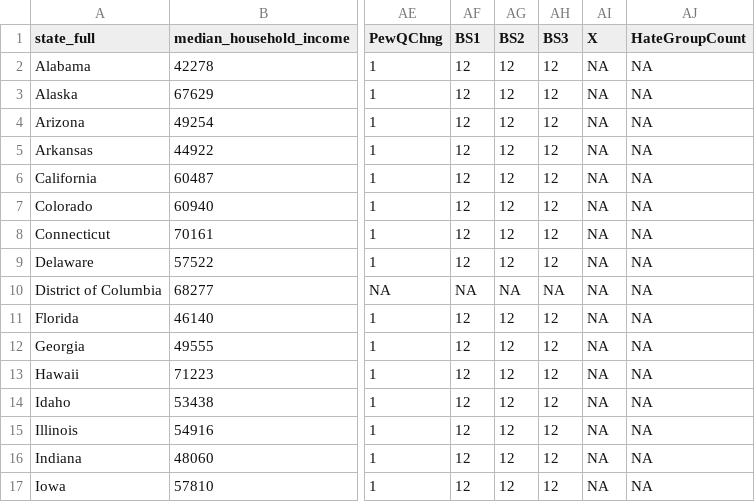
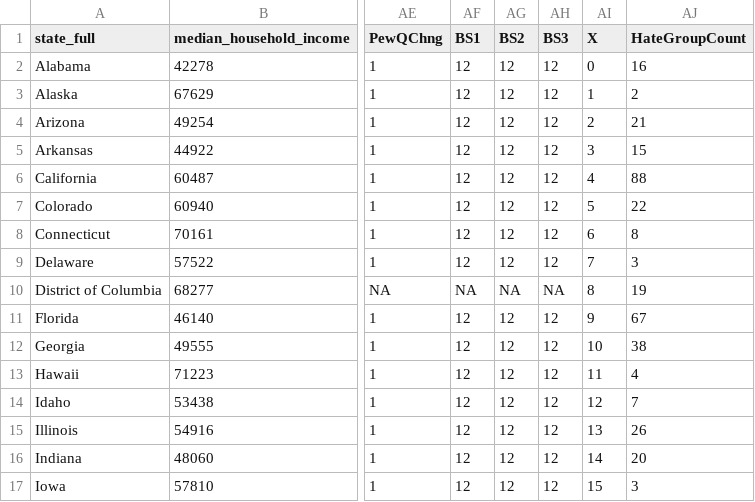
Before and after one commit to UVA-MSDS-STAT-6021-HateCrimeProject/Data, a CSV file: hate_crimes_full.csv, drawn as a sheet; only a part is shown, gaps mark what is left out; the diff covers the shown part only; the diff names each change by its address in the sheet, - before the commit and + after, or states it on an @@ line.

Commit message:
Add files via upload
Adds HateGroupCount to main file

```diff
--- a/hate_crimes_full.csv
+++ b/hate_crimes_full.csv
-AI2 (X): NA
+AI2 (X): 0
-AJ2 (HateGroupCount): NA
+AJ2 (HateGroupCount): 16
-AI3 (X): NA
+AI3 (X): 1
-AJ3 (HateGroupCount): NA
+AJ3 (HateGroupCount): 2
-AI4 (X): NA
+AI4 (X): 2
-AJ4 (HateGroupCount): NA
+AJ4 (HateGroupCount): 21
-AI5 (X): NA
+AI5 (X): 3
-AJ5 (HateGroupCount): NA
+AJ5 (HateGroupCount): 15
-AI6 (X): NA
+AI6 (X): 4
-AJ6 (HateGroupCount): NA
+AJ6 (HateGroupCount): 88
-AI7 (X): NA
+AI7 (X): 5
-AJ7 (HateGroupCount): NA
+AJ7 (HateGroupCount): 22
-AI8 (X): NA
+AI8 (X): 6
-AJ8 (HateGroupCount): NA
+AJ8 (HateGroupCount): 8
-AI9 (X): NA
+AI9 (X): 7
-AJ9 (HateGroupCount): NA
+AJ9 (HateGroupCount): 3
-AI10 (X): NA
+AI10 (X): 8
-AJ10 (HateGroupCount): NA
+AJ10 (HateGroupCount): 19
-AI11 (X): NA
+AI11 (X): 9
-AJ11 (HateGroupCount): NA
+AJ11 (HateGroupCount): 67
-AI12 (X): NA
+AI12 (X): 10
-AJ12 (HateGroupCount): NA
+AJ12 (HateGroupCount): 38
-AI13 (X): NA
+AI13 (X): 11
-AJ13 (HateGroupCount): NA
+AJ13 (HateGroupCount): 4
-AI14 (X): NA
+AI14 (X): 12
-AJ14 (HateGroupCount): NA
+AJ14 (HateGroupCount): 7
-AI15 (X): NA
+AI15 (X): 13
-AJ15 (HateGroupCount): NA
+AJ15 (HateGroupCount): 26
-AI16 (X): NA
+AI16 (X): 14
-AJ16 (HateGroupCount): NA
+AJ16 (HateGroupCount): 20
-AI17 (X): NA
+AI17 (X): 15
-AJ17 (HateGroupCount): NA
+AJ17 (HateGroupCount): 3
```
Also changed, not shown: 70 edited cells elsewhere in this file.
